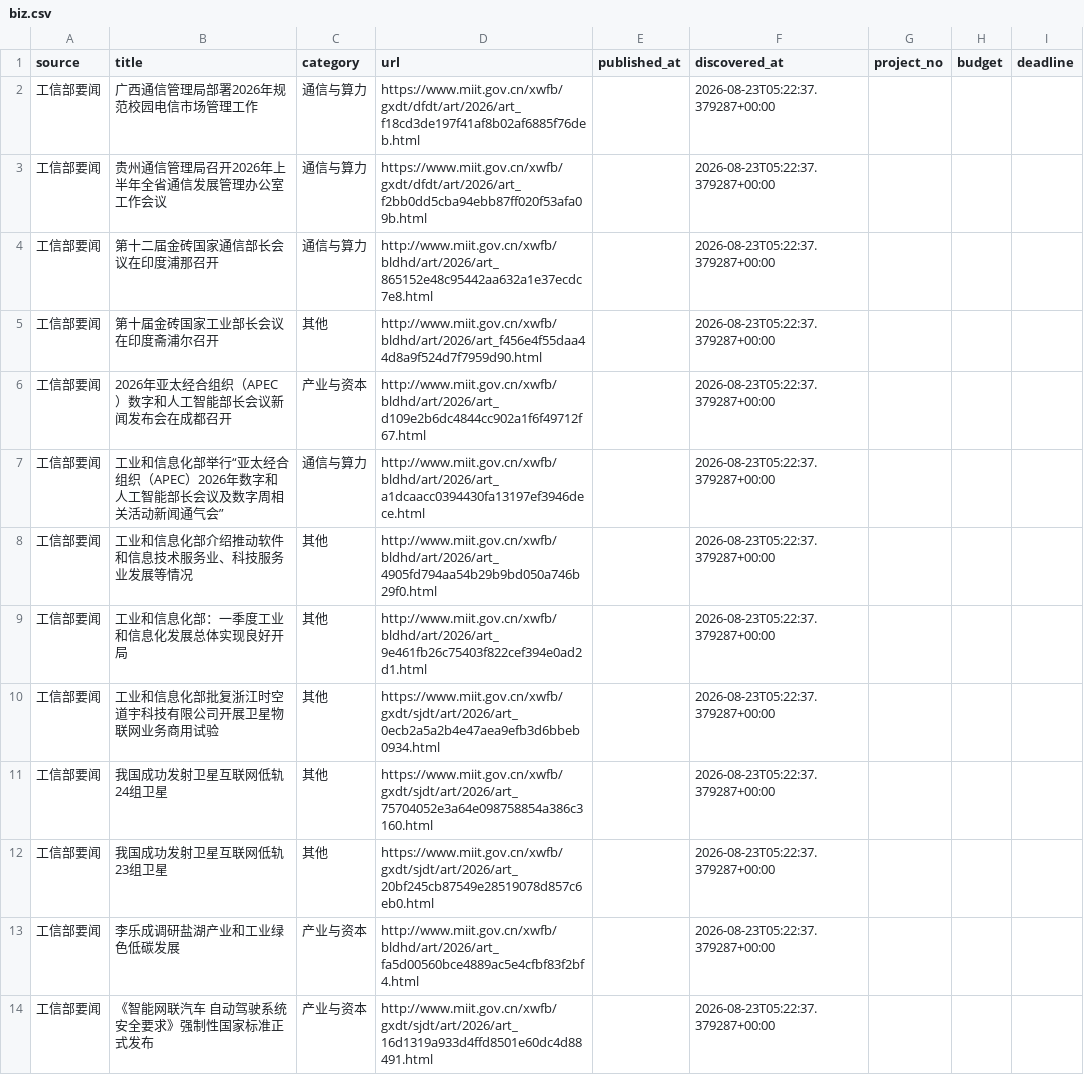
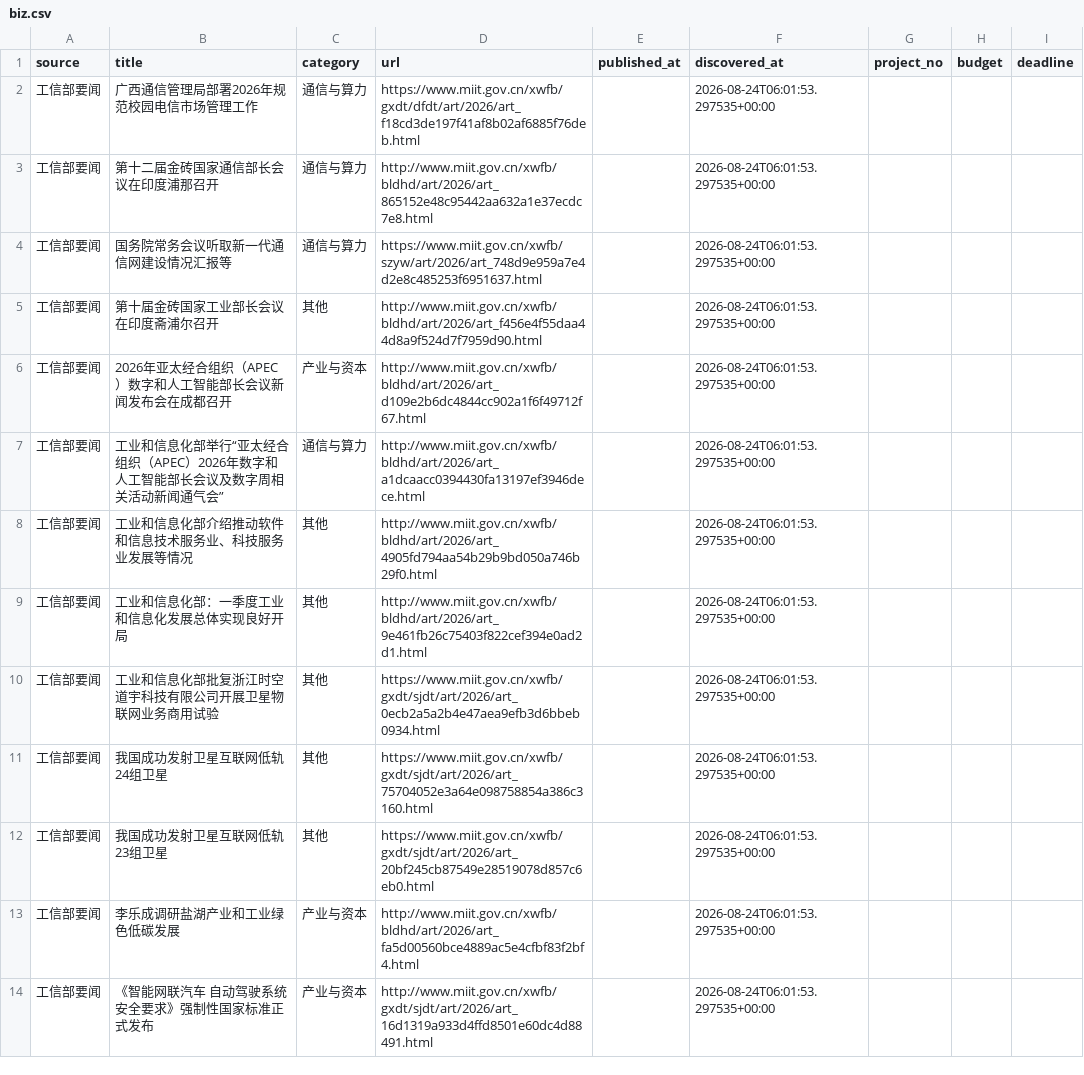
Before and after one commit to sun-zihang/opto-hot, a CSV file: dist/data/biz.csv, drawn as a sheet; only a part is shown; the diff covers the shown part only.

```diff
--- a/dist/data/biz.csv
+++ b/dist/data/biz.csv
@@ -1,14 +1,14 @@
 source,title,category,url,published_at,discovered_at,project_no,budget,deadline
-工信部要闻,广西通信管理局部署2026年规范校园电信市场管理工作,通信与算力,https://www.miit.gov.cn/xwfb/gxdt/dfdt/art/2026/art_f18cd3de197f41af8b02af6885f76deb.html,,2026-08-23T05:22:37.379287+00:00,,,
-工信部要闻,贵州通信管理局召开2026年上半年全省通信发展管理办公室工作会议,通信与算力,https://www.miit.gov.cn/xwfb/gxdt/dfdt/art/2026/art_f2bb0dd5cba94ebb87ff020f53afa09b.html,,2026-08-23T05:22:37.379287+00:00,,,
-工信部要闻,第十二届金砖国家通信部长会议在印度浦那召开,通信与算力,http://www.miit.gov.cn/xwfb/bldhd/art/2026/art_865152e48c95442aa632a1e37ecdc7e8.html,,2026-08-23T05:22:37.379287+00:00,,,
-工信部要闻,第十届金砖国家工业部长会议在印度斋浦尔召开,其他,http://www.miit.gov.cn/xwfb/bldhd/art/2026/art_f456e4f55daa44d8a9f524d7f7959d90.html,,2026-08-23T05:22:37.379287+00:00,,,
-工信部要闻,2026年亚太经合组织（APEC）数字和人工智能部长会议新闻发布会在成都召开,产业与资本,http://www.miit.gov.cn/xwfb/bldhd/art/2026/art_d109e2b6dc4844cc902a1f6f49712f67.html,,2026-08-23T05:22:37.379287+00:00,,,
-工信部要闻,工业和信息化部举行“亚太经合组织（APEC）2026年数字和人工智能部长会议及数字周相关活动新闻通气会”,通信与算力,http://www.miit.gov.cn/xwfb/bldhd/art/2026/art_a1dcaacc0394430fa13197ef3946dece.html,,2026-08-23T05:22:37.379287+00:00,,,
-工信部要闻,工业和信息化部介绍推动软件和信息技术服务业、科技服务业发展等情况,其他,http://www.miit.gov.cn/xwfb/bldhd/art/2026/art_4905fd794aa54b29b9bd050a746b29f0.html,,2026-08-23T05:22:37.379287+00:00,,,
-工信部要闻,工业和信息化部：一季度工业和信息化发展总体实现良好开局,其他,http://www.miit.gov.cn/xwfb/bldhd/art/2026/art_9e461fb26c75403f822cef394e0ad2d1.html,,2026-08-23T05:22:37.379287+00:00,,,
-工信部要闻,工业和信息化部批复浙江时空道宇科技有限公司开展卫星物联网业务商用试验,其他,https://www.miit.gov.cn/xwfb/gxdt/sjdt/art/2026/art_0ecb2a5a2b4e47aea9efb3d6bbeb0934.html,,2026-08-23T05:22:37.379287+00:00,,,
-工信部要闻,我国成功发射卫星互联网低轨24组卫星,其他,https://www.miit.gov.cn/xwfb/gxdt/sjdt/art/2026/art_75704052e3a64e098758854a386c3160.html,,2026-08-23T05:22:37.379287+00:00,,,
-工信部要闻,我国成功发射卫星互联网低轨23组卫星,其他,https://www.miit.gov.cn/xwfb/gxdt/sjdt/art/2026/art_20bf245cb87549e28519078d857c6eb0.html,,2026-08-23T05:22:37.379287+00:00,,,
-工信部要闻,李乐成调研盐湖产业和工业绿色低碳发展,产业与资本,http://www.miit.gov.cn/xwfb/bldhd/art/2026/art_fa5d00560bce4889ac5e4cfbf83f2bf4.html,,2026-08-23T05:22:37.379287+00:00,,,
-工信部要闻,《智能网联汽车 自动驾驶系统安全要求》强制性国家标准正式发布,产业与资本,http://www.miit.gov.cn/xwfb/gxdt/sjdt/art/2026/art_16d1319a933d4ffd8501e60dc4d88491.html,,2026-08-23T05:22:37.379287+00:00,,,
+工信部要闻,广西通信管理局部署2026年规范校园电信市场管理工作,通信与算力,https://www.miit.gov.cn/xwfb/gxdt/dfdt/art/2026/art_f18cd3de197f41af8b02af6885f76deb.html,,2026-08-24T06:01:53.297535+00:00,,,
+工信部要闻,第十二届金砖国家通信部长会议在印度浦那召开,通信与算力,http://www.miit.gov.cn/xwfb/bldhd/art/2026/art_865152e48c95442aa632a1e37ecdc7e8.html,,2026-08-24T06:01:53.297535+00:00,,,
+工信部要闻,国务院常务会议听取新一代通信网建设情况汇报等,通信与算力,https://www.miit.gov.cn/xwfb/szyw/art/2026/art_748d9e959a7e4d2e8c485253f6951637.html,,2026-08-24T06:01:53.297535+00:00,,,
+工信部要闻,第十届金砖国家工业部长会议在印度斋浦尔召开,其他,http://www.miit.gov.cn/xwfb/bldhd/art/2026/art_f456e4f55daa44d8a9f524d7f7959d90.html,,2026-08-24T06:01:53.297535+00:00,,,
+工信部要闻,2026年亚太经合组织（APEC）数字和人工智能部长会议新闻发布会在成都召开,产业与资本,http://www.miit.gov.cn/xwfb/bldhd/art/2026/art_d109e2b6dc4844cc902a1f6f49712f67.html,,2026-08-24T06:01:53.297535+00:00,,,
+工信部要闻,工业和信息化部举行“亚太经合组织（APEC）2026年数字和人工智能部长会议及数字周相关活动新闻通气会”,通信与算力,http://www.miit.gov.cn/xwfb/bldhd/art/2026/art_a1dcaacc0394430fa13197ef3946dece.html,,2026-08-24T06:01:53.297535+00:00,,,
+工信部要闻,工业和信息化部介绍推动软件和信息技术服务业、科技服务业发展等情况,其他,http://www.miit.gov.cn/xwfb/bldhd/art/2026/art_4905fd794aa54b29b9bd050a746b29f0.html,,2026-08-24T06:01:53.297535+00:00,,,
+工信部要闻,工业和信息化部：一季度工业和信息化发展总体实现良好开局,其他,http://www.miit.gov.cn/xwfb/bldhd/art/2026/art_9e461fb26c75403f822cef394e0ad2d1.html,,2026-08-24T06:01:53.297535+00:00,,,
+工信部要闻,工业和信息化部批复浙江时空道宇科技有限公司开展卫星物联网业务商用试验,其他,https://www.miit.gov.cn/xwfb/gxdt/sjdt/art/2026/art_0ecb2a5a2b4e47aea9efb3d6bbeb0934.html,,2026-08-24T06:01:53.297535+00:00,,,
+工信部要闻,我国成功发射卫星互联网低轨24组卫星,其他,https://www.miit.gov.cn/xwfb/gxdt/sjdt/art/2026/art_75704052e3a64e098758854a386c3160.html,,2026-08-24T06:01:53.297535+00:00,,,
+工信部要闻,我国成功发射卫星互联网低轨23组卫星,其他,https://www.miit.gov.cn/xwfb/gxdt/sjdt/art/2026/art_20bf245cb87549e28519078d857c6eb0.html,,2026-08-24T06:01:53.297535+00:00,,,
+工信部要闻,李乐成调研盐湖产业和工业绿色低碳发展,产业与资本,http://www.miit.gov.cn/xwfb/bldhd/art/2026/art_fa5d00560bce4889ac5e4cfbf83f2bf4.html,,2026-08-24T06:01:53.297535+00:00,,,
+工信部要闻,《智能网联汽车 自动驾驶系统安全要求》强制性国家标准正式发布,产业与资本,http://www.miit.gov.cn/xwfb/gxdt/sjdt/art/2026/art_16d1319a933d4ffd8501e60dc4d88491.html,,2026-08-24T06:01:53.297535+00:00,,,
```
Also changed, not shown: 1 added row, 1 removed row and 24 edited cells elsewhere in this file, data/biz.csv, 30 other files.
